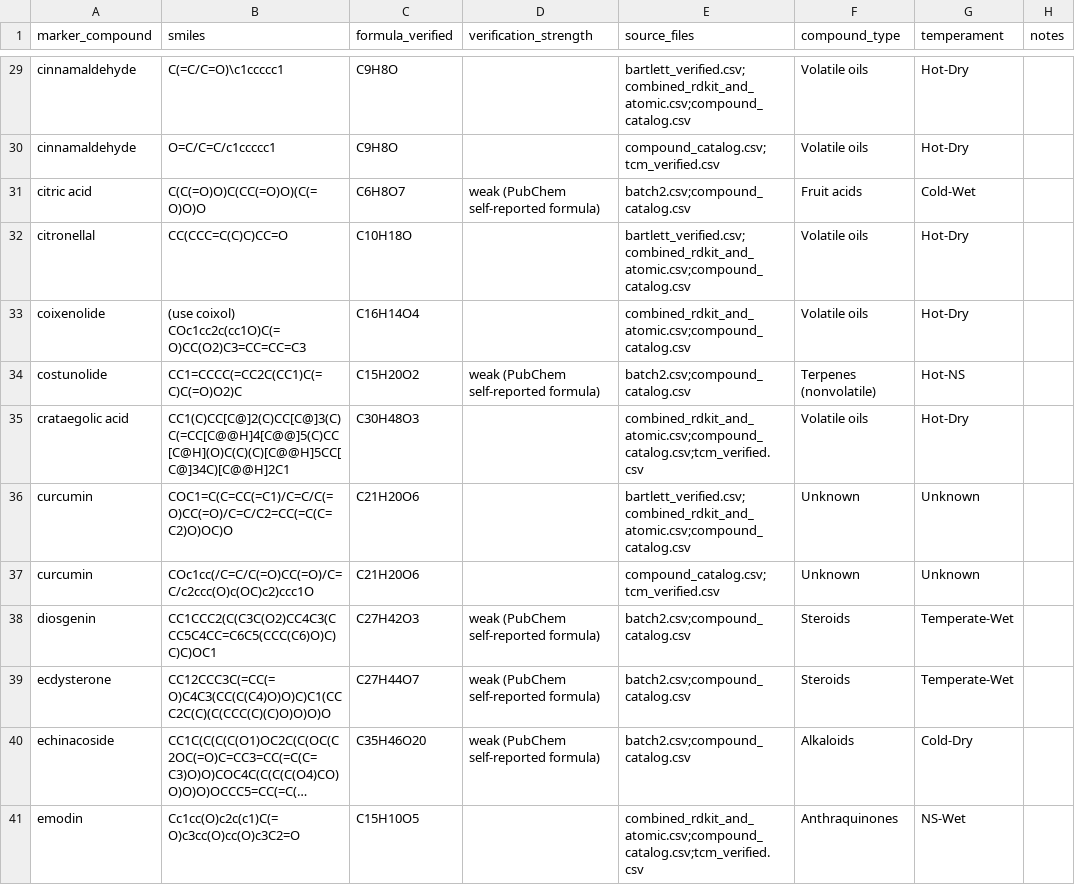
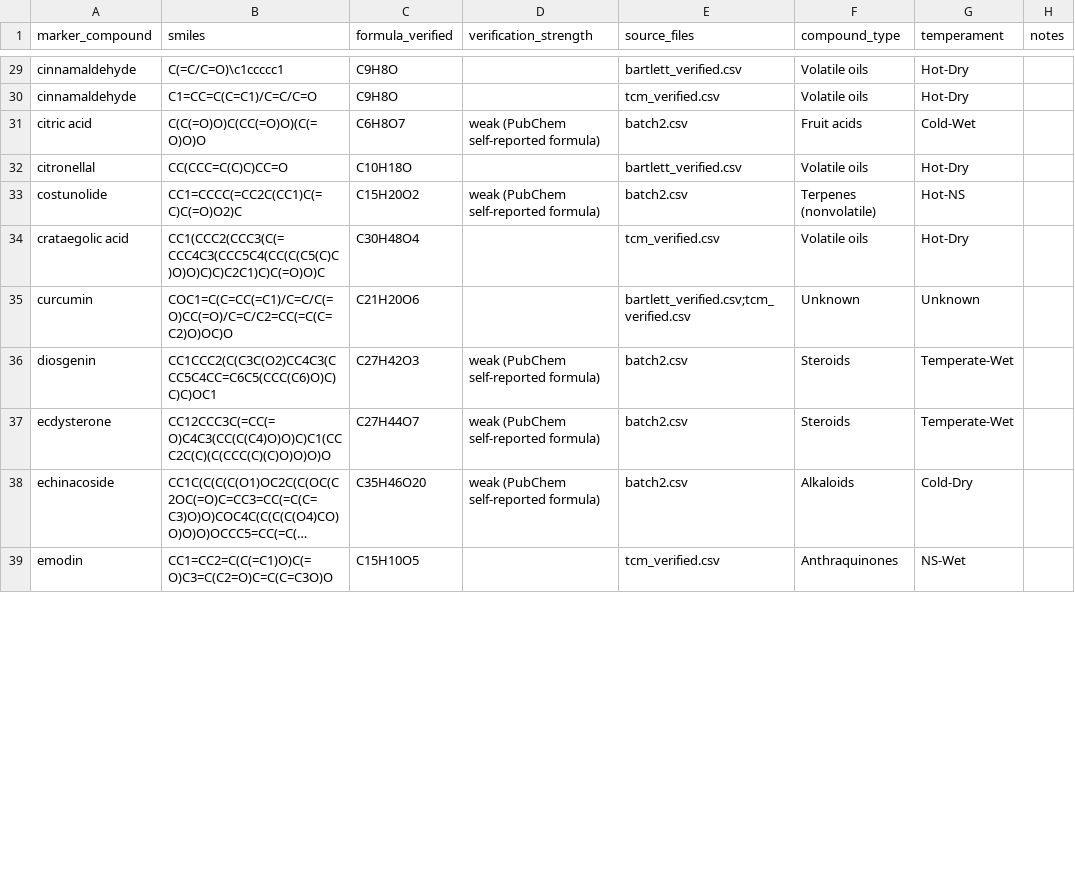
Before and after one commit to Skeome/BalanceEngine, a CSV file: data/compounds/compound_catalog.csv, drawn as a sheet; only a part is shown, gaps mark what is left out; long unchanged cells end in …; removed rows and columns are numbered as before the commit, all else as after; the diff covers the shown part only; the diff names each change by its address in the sheet, - before the commit and + after, or states it on an @@ line.

```diff
--- a/data/compounds/compound_catalog.csv
+++ b/data/compounds/compound_catalog.csv
-E29 (source_files): bartlett_verified.csv;combined_rdkit_and_atomic.csv;compound_catalog.csv
+E29 (source_files): bartlett_verified.csv
-B30 (smiles): O=C/C=C/c1ccccc1
+B30 (smiles): C1=CC=C(C=C1)/C=C/C=O
-E30 (source_files): compound_catalog.csv;tcm_verified.csv
+E30 (source_files): tcm_verified.csv
-E31 (source_files): batch2.csv;compound_catalog.csv
+E31 (source_files): batch2.csv
-E32 (source_files): bartlett_verified.csv;combined_rdkit_and_atomic.csv;compound_catalog.csv
+E32 (source_files): bartlett_verified.csv
-row 33: coixenolide | (use coixol) COc1cc2c(cc1O)C(=O)CC(O2)C3=CC=CC=C3 | C16H14O4 |  | combined_rdkit_and_atomic.csv;compound_catalog.csv | Volatile oils | Hot-Dry
-E33 (source_files): batch2.csv;compound_catalog.csv
+E33 (source_files): batch2.csv
-B34 (smiles): CC1(C)CC[C@]2(C)CC[C@]3(C)C(=CC[C@@H]4[C@@]5(C)CC[C@H](O)C(C)(C)[C@@H]5CC[C@]34C)[C@@H]2C1
+B34 (smiles): CC1(CCC2(CCC3(C(=CCC4C3(CCC5C4(CC(C(C5(C)C)O)O)C)C)C2C1)C)C(=O)O)C
-C34 (formula_verified): C30H48O3
+C34 (formula_verified): C30H48O4
-E34 (source_files): combined_rdkit_and_atomic.csv;compound_catalog.csv;tcm_verified.csv
+E34 (source_files): tcm_verified.csv
-E35 (source_files): bartlett_verified.csv;combined_rdkit_and_atomic.csv;compound_catalog.csv
+E35 (source_files): bartlett_verified.csv;tcm_verified.csv
-row 37: curcumin | COc1cc(/C=C/C(=O)CC(=O)/C=C/c2ccc(O)c(OC)c2)ccc1O | C21H20O6 |  | compound_catalog.csv;tcm_verified.csv | Unknown | Unknown
-E36:E38 (source_files): batch2.csv;compound_catalog.csv
+E36:E38 (source_files): batch2.csv
-B39 (smiles): Cc1cc(O)c2c(c1)C(=O)c3cc(O)cc(O)c3C2=O
+B39 (smiles): CC1=CC2=C(C(=C1)O)C(=O)C3=C(C2=O)C=C(C=C3O)O
-E39 (source_files): combined_rdkit_and_atomic.csv;compound_catalog.csv;tcm_verified.csv
+E39 (source_files): tcm_verified.csv
```
Also changed, not shown: 1 added row, 2 removed rows and 118 edited cells elsewhere in this file, data/compounds/combined_rdkit_and_atomic.csv, data/compounds/tcm_verified.csv, 15 other files.
